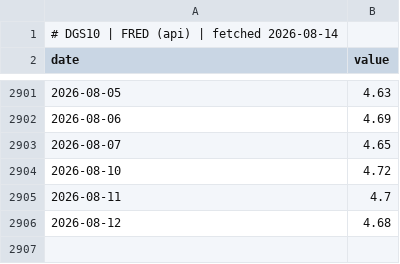
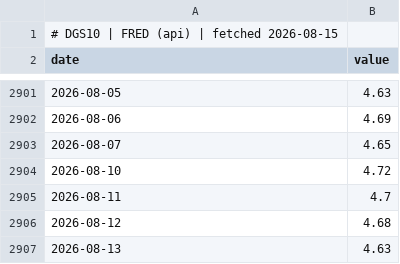
Before and after one commit to GunDamnBoy/chart-of-the-day, a CSV file: data/series/DGS10.csv, drawn as a sheet; only a part is shown, gaps mark what is left out.

```diff
--- a/data/series/DGS10.csv
+++ b/data/series/DGS10.csv
@@ -1,2 +1,2 @@
-# DGS10 | FRED (api) | fetched 2026-08-14
+# DGS10 | FRED (api) | fetched 2026-08-15
 date,value
@@ -2906 +2906,2 @@ date,value
 2026-08-12,4.68
+2026-08-13,4.63
```
Also changed, not shown: data/series/DGS2.csv, data/series/DGS30.csv.
